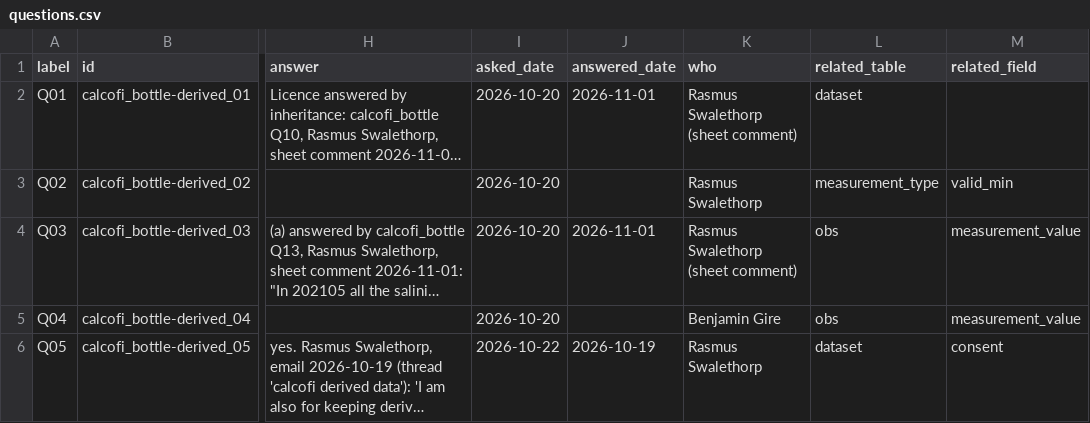
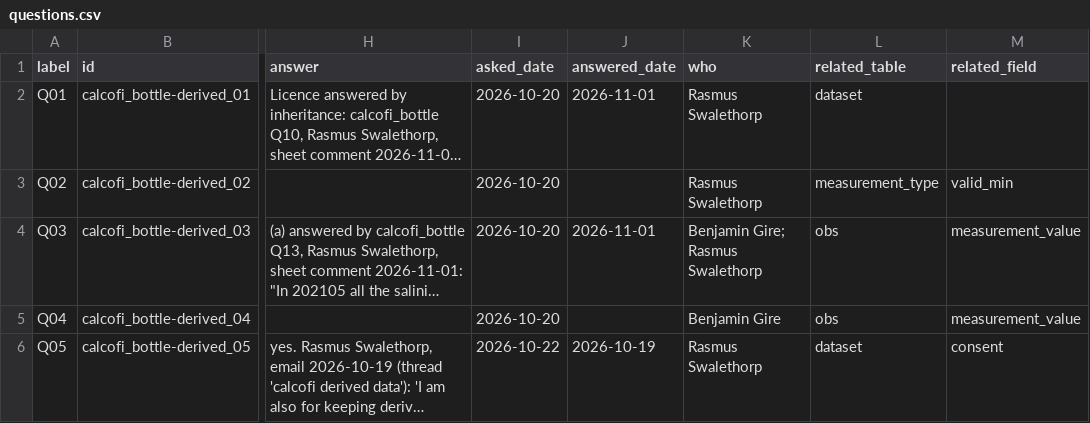
Before and after one commit to CalCOFI/workflows, a CSV file: metadata/calcofi/bottle-derived/questions.csv, drawn as a sheet; only a part is shown, gaps mark what is left out; long unchanged cells end in …; the diff names each change by its address in the sheet, - before the commit and + after, or states it on an @@ line.

```diff
--- a/metadata/calcofi/bottle-derived/questions.csv
+++ b/metadata/calcofi/bottle-derived/questions.csv
-K2 (who): Rasmus Swalethorp (sheet comment)
+K2 (who): Rasmus Swalethorp
-K4 (who): Rasmus Swalethorp (sheet comment)
+K4 (who): Benjamin Gire; Rasmus Swalethorp
```
Also changed, not shown: metadata/calcofi/bottle/questions.csv, metadata/calcofi/ctd-cast/questions.csv.
